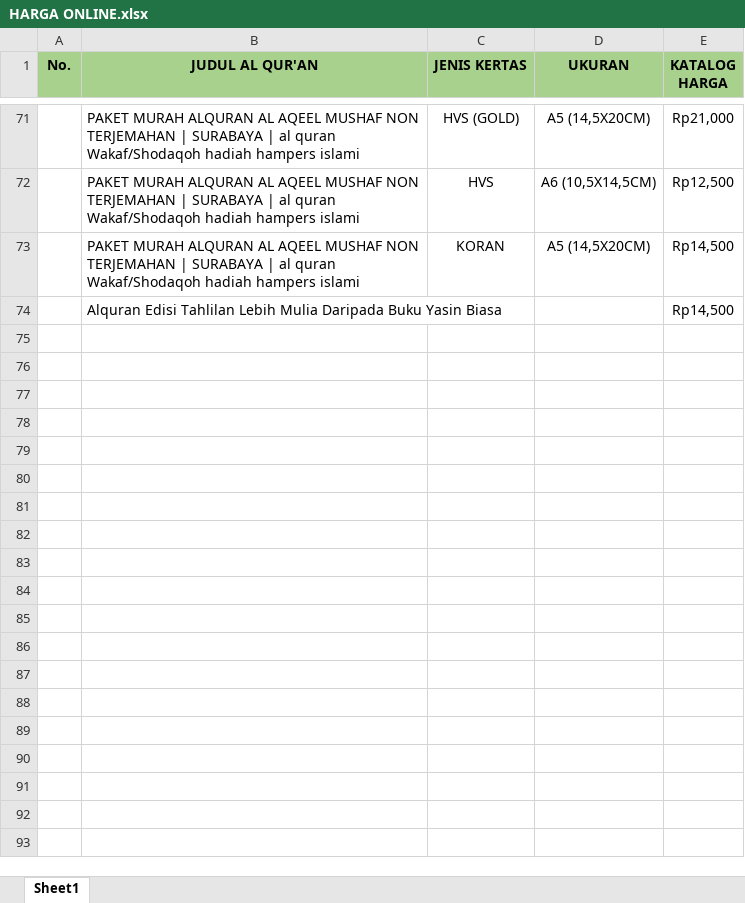
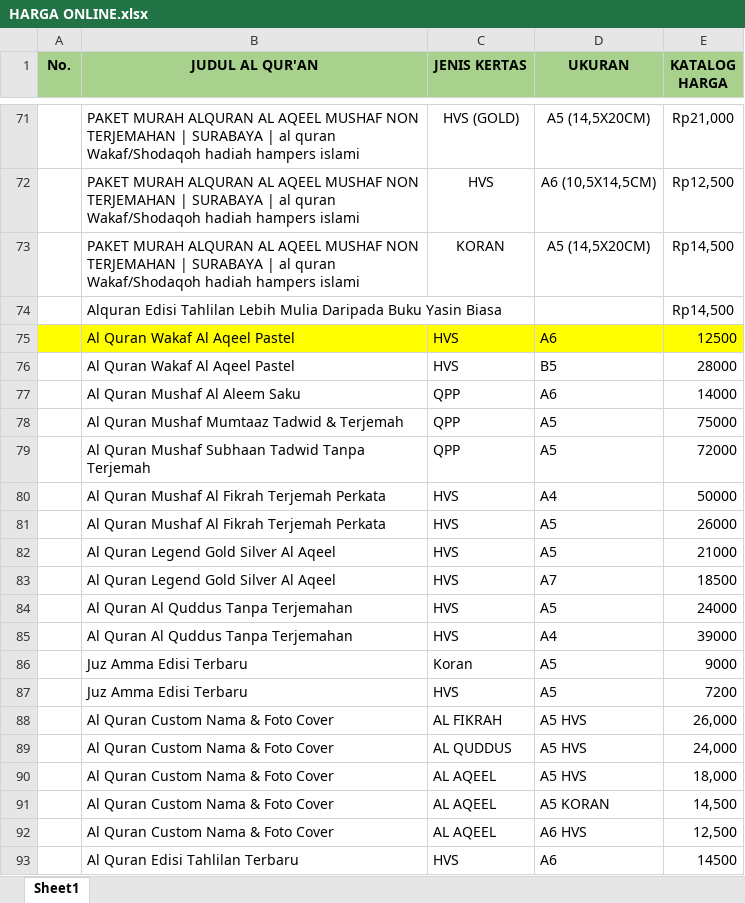
Before and after one commit to sptryogi/rekapanku, an Excel workbook: HARGA ONLINE.xlsx, sheet Sheet1, drawn as a sheet; only a part is shown, gaps mark what is left out; values as stored, in another font and other column widths than the file's, no borders; the diff covers the shown part only; the diff names each change by its address in the sheet, - before the commit and + after, or states it on an @@ line.

Commit message:
Add files via upload

```diff
--- a/HARGA ONLINE.xlsx (sheet Sheet1)
+++ b/HARGA ONLINE.xlsx (sheet Sheet1)
+row 75:  | Al Quran Wakaf Al Aqeel Pastel | HVS | A6 | 12500
+row 76:  | Al Quran Wakaf Al Aqeel Pastel | HVS | B5 | 28000
+row 77:  | Al Quran Mushaf Al Aleem Saku | QPP | A6 | 14000
+row 78:  | Al Quran Mushaf Mumtaaz Tadwid & Terjemah | QPP | A5 | 75000
+row 79:  | Al Quran Mushaf Subhaan Tadwid Tanpa Terjemah | QPP | A5 | 72000
+row 80:  | Al Quran Mushaf Al Fikrah Terjemah Perkata | HVS | A4 | 50000
+row 81:  | Al Quran Mushaf Al Fikrah Terjemah Perkata | HVS | A5 | 26000
+row 82:  | Al Quran Legend Gold Silver Al Aqeel | HVS | A5 | 21000
+row 83:  | Al Quran Legend Gold Silver Al Aqeel | HVS | A7 | 18500
+row 84:  | Al Quran Al Quddus Tanpa Terjemahan | HVS | A5 | 24000
+row 85:  | Al Quran Al Quddus Tanpa Terjemahan | HVS | A4 | 39000
+row 86:  | Juz Amma Edisi Terbaru | Koran | A5 | 9000
+row 87:  | Juz Amma Edisi Terbaru | HVS | A5 | 7200
+row 88:  | Al Quran Custom Nama & Foto Cover | AL FIKRAH | A5 HVS | 26,000
+row 89:  | Al Quran Custom Nama & Foto Cover | AL QUDDUS | A5 HVS | 24,000
+row 90:  | Al Quran Custom Nama & Foto Cover | AL AQEEL | A5 HVS | 18,000
+row 91:  | Al Quran Custom Nama & Foto Cover | AL AQEEL | A5 KORAN | 14,500
+row 92:  | Al Quran Custom Nama & Foto Cover | AL AQEEL | A6 HVS | 12,500
+row 93:  | Al Quran Edisi Tahlilan Terbaru | HVS | A6 | 14500
```
Also changed, not shown: 12 added rows elsewhere in this sheet.
